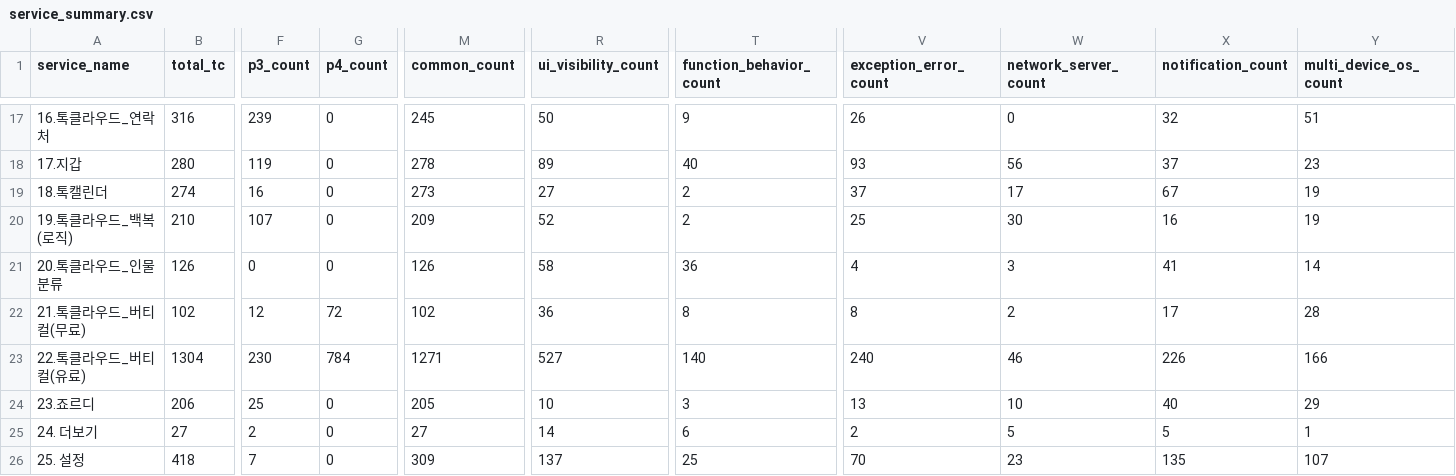
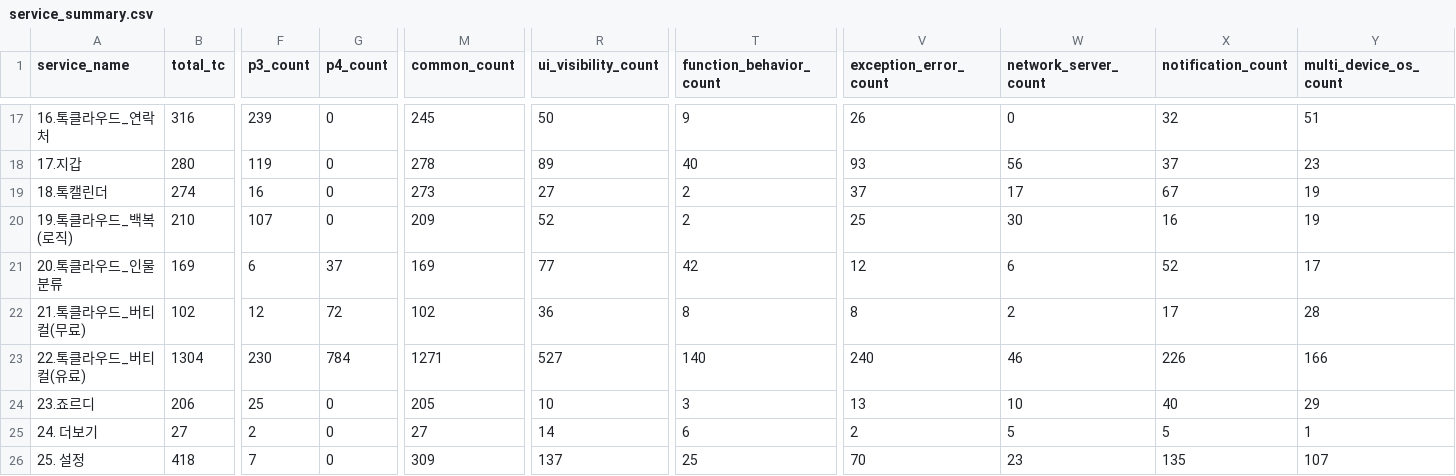
Before and after one commit to kinosms/QA-Integrity, a CSV file: output/service_summary.csv, drawn as a sheet; only a part is shown, gaps mark what is left out; the diff covers the shown part only; the diff names each change by its address in the sheet, - before the commit and + after, or states it on an @@ line.

```diff
--- a/output/service_summary.csv
+++ b/output/service_summary.csv
-B21 (total_tc): 126
+B21 (total_tc): 169
-F21 (p3_count): 0
+F21 (p3_count): 6
-G21 (p4_count): 0
+G21 (p4_count): 37
-M21 (common_count): 126
+M21 (common_count): 169
-R21 (ui_visibility_count): 58
+R21 (ui_visibility_count): 77
-T21 (function_behavior_count): 36
+T21 (function_behavior_count): 42
-V21 (exception_error_count): 4
+V21 (exception_error_count): 12
-W21 (network_server_count): 3
+W21 (network_server_count): 6
-X21 (notification_count): 41
+X21 (notification_count): 52
-Y21 (multi_device_os_count): 14
+Y21 (multi_device_os_count): 17
```
Also changed, not shown: 36 edited cells elsewhere in this file, output/attribute_summary.csv, output/precondition_summary.csv, 12 other files.
